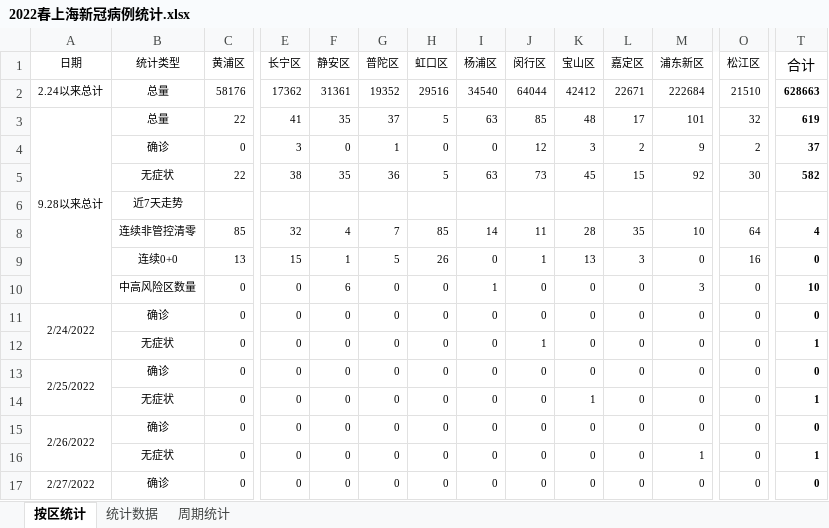
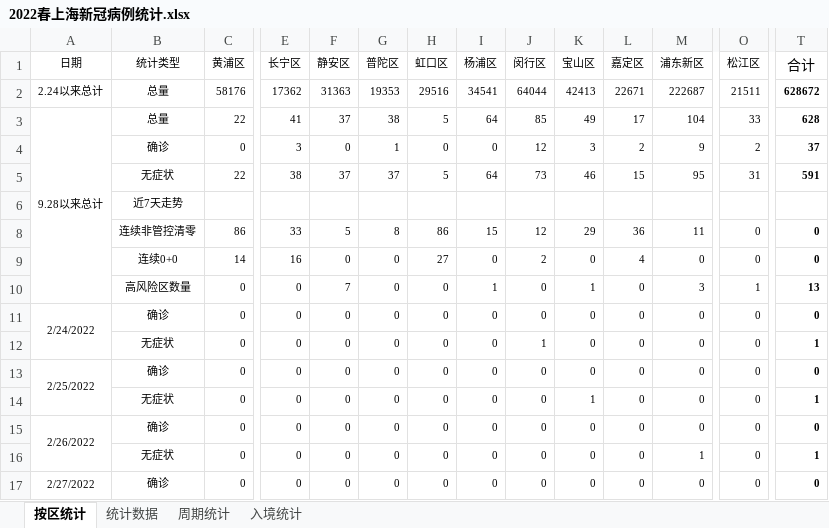
Before and after one commit to KylinHuang7/covid19, an Excel workbook: 2022春上海新冠病例统计.xlsx, sheet 按区统计, drawn as a sheet; only a part is shown, gaps mark what is left out; values as stored, in another font and other column widths than the file's, no borders; conditional formats not drawn; removed rows and columns are numbered as before the commit, all else as after; rows hold the shown columns only; the diff covers the shown part only; the diff names each change by its address in the sheet, - before the commit and + after, or states it on an @@ line.

```diff
--- a/2022春上海新冠病例统计.xlsx (sheet 按区统计)
+++ b/2022春上海新冠病例统计.xlsx (sheet 按区统计)
+sheet tab: 入境统计
-F2 (静安区): 31361
+F2 (静安区): 31363
-G2 (普陀区): 19352
+G2 (普陀区): 19353
-I2 (杨浦区): 34540
+I2 (杨浦区): 34541
-K2 (宝山区): 42412
+K2 (宝山区): 42413
-M2 (浦东新区): 222684
+M2 (浦东新区): 222687
-O2 (松江区): 21510
+O2 (松江区): 21511
-T2 (合计): 628663
+T2 (合计): 628672
-F3 (静安区): 35
+F3 (静安区): 37
-G3 (普陀区): 37
+G3 (普陀区): 38
-I3 (杨浦区): 63
+I3 (杨浦区): 64
-K3 (宝山区): 48
+K3 (宝山区): 49
-M3 (浦东新区): 101
+M3 (浦东新区): 104
-O3 (松江区): 32
+O3 (松江区): 33
-T3 (合计): 619
+T3 (合计): 628
-F5 (静安区): 35
+F5 (静安区): 37
-G5 (普陀区): 36
+G5 (普陀区): 37
-I5 (杨浦区): 63
+I5 (杨浦区): 64
-K5 (宝山区): 45
+K5 (宝山区): 46
-M5 (浦东新区): 92
+M5 (浦东新区): 95
-O5 (松江区): 30
+O5 (松江区): 31
-T5 (合计): 582
+T5 (合计): 591
-row 8:  | 连续非管控清零 | 85 | 32 | 4 | 7 | 85 | 14 | 11 | 28 | 35 | 10 | 64 | 4
-row 9:  | 连续0+0 | 13 | 15 | 1 | 5 | 26 | 0 | 1 | 13 | 3 | 0 | 16 | 0
+row 8:  | 连续非管控清零 | 86 | 33 | 5 | 8 | 86 | 15 | 12 | 29 | 36 | 11 | 0 | 0
+row 9:  | 连续0+0 | 14 | 16 | 0 | 0 | 27 | 0 | 2 | 0 | 4 | 0 | 0 | 0
-B10 (统计类型): 中高风险区数量
+B10 (统计类型): 高风险区数量
-F10 (静安区): 6
+F10 (静安区): 7
-K10 (宝山区): 0
+K10 (宝山区): 1
-O10 (松江区): 0
+O10 (松江区): 1
-T10 (合计): 10
+T10 (合计): 13
```
Also changed, not shown: 8 added rows and 1 edited cell elsewhere in this sheet, sheet 统计数据, sheet 周期统计, hidden cells, 2 other files.
